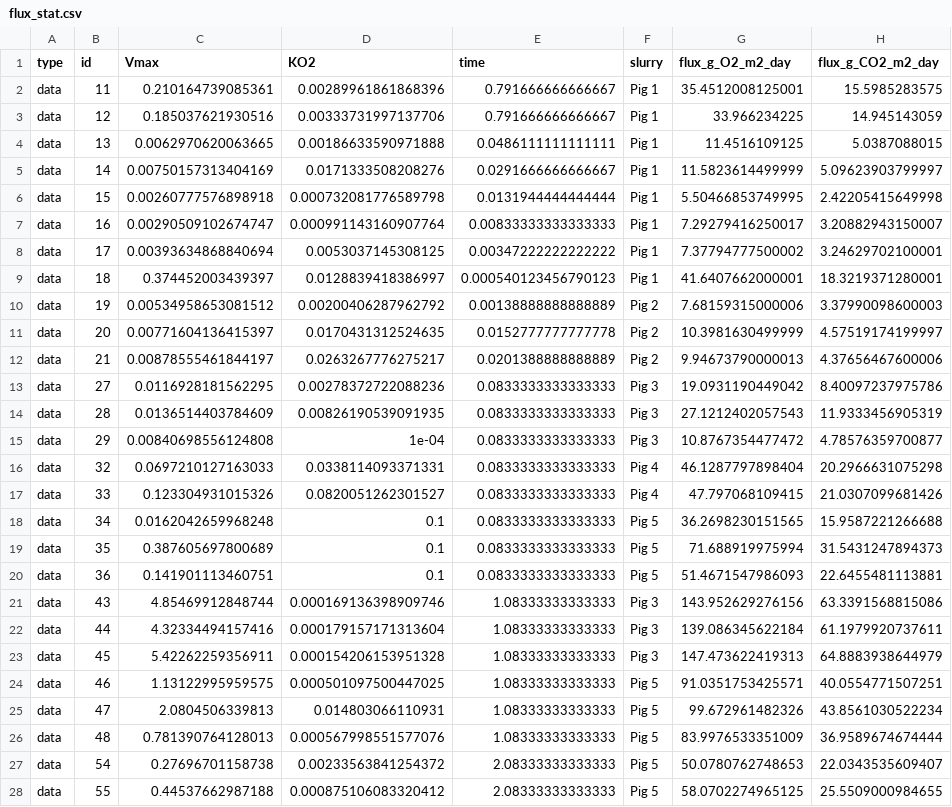
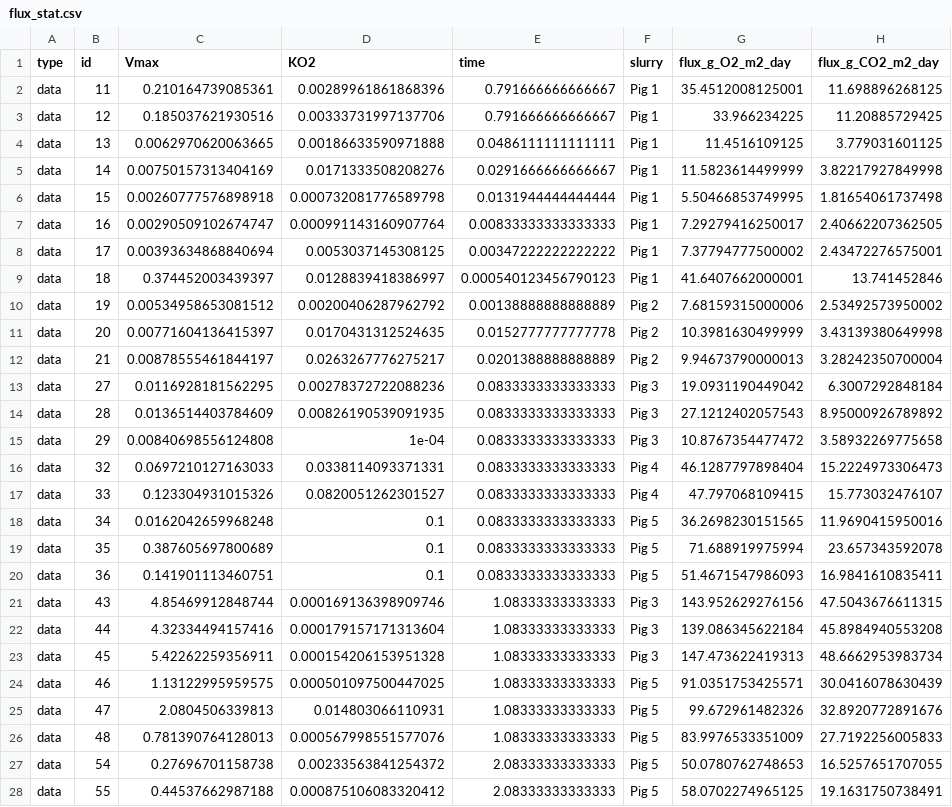
Before and after one commit to AU-BCE-EE/Dalby-2024-SurfResp-Paper, a CSV file: output/flux_stat.csv, drawn as a sheet; only a part is shown; the diff covers the shown part only; the diff names each change by its address in the sheet, - before the commit and + after, or states it on an @@ line.

```diff
--- a/output/flux_stat.csv
+++ b/output/flux_stat.csv
-H2 (flux_g_CO2_m2_day): 15.5985283575
+H2 (flux_g_CO2_m2_day): 11.698896268125
-H3 (flux_g_CO2_m2_day): 14.945143059
+H3 (flux_g_CO2_m2_day): 11.20885729425
-H4 (flux_g_CO2_m2_day): 5.0387088015
+H4 (flux_g_CO2_m2_day): 3.779031601125
-H5 (flux_g_CO2_m2_day): 5.09623903799997
+H5 (flux_g_CO2_m2_day): 3.82217927849998
-H6 (flux_g_CO2_m2_day): 2.42205415649998
+H6 (flux_g_CO2_m2_day): 1.81654061737498
-H7 (flux_g_CO2_m2_day): 3.20882943150007
+H7 (flux_g_CO2_m2_day): 2.40662207362505
-H8 (flux_g_CO2_m2_day): 3.24629702100001
+H8 (flux_g_CO2_m2_day): 2.43472276575001
-H9 (flux_g_CO2_m2_day): 18.3219371280001
+H9 (flux_g_CO2_m2_day): 13.741452846
-H10 (flux_g_CO2_m2_day): 3.37990098600003
+H10 (flux_g_CO2_m2_day): 2.53492573950002
-H11 (flux_g_CO2_m2_day): 4.57519174199997
+H11 (flux_g_CO2_m2_day): 3.43139380649998
-H12 (flux_g_CO2_m2_day): 4.37656467600006
+H12 (flux_g_CO2_m2_day): 3.28242350700004
-H13 (flux_g_CO2_m2_day): 8.40097237975786
+H13 (flux_g_CO2_m2_day): 6.3007292848184
-H14 (flux_g_CO2_m2_day): 11.9333456905319
+H14 (flux_g_CO2_m2_day): 8.95000926789892
-H15 (flux_g_CO2_m2_day): 4.78576359700877
+H15 (flux_g_CO2_m2_day): 3.58932269775658
-H16 (flux_g_CO2_m2_day): 20.2966631075298
+H16 (flux_g_CO2_m2_day): 15.2224973306473
-H17 (flux_g_CO2_m2_day): 21.0307099681426
+H17 (flux_g_CO2_m2_day): 15.773032476107
-H18 (flux_g_CO2_m2_day): 15.9587221266688
+H18 (flux_g_CO2_m2_day): 11.9690415950016
-H19 (flux_g_CO2_m2_day): 31.5431247894373
+H19 (flux_g_CO2_m2_day): 23.657343592078
-H20 (flux_g_CO2_m2_day): 22.6455481113881
+H20 (flux_g_CO2_m2_day): 16.9841610835411
-H21 (flux_g_CO2_m2_day): 63.3391568815086
+H21 (flux_g_CO2_m2_day): 47.5043676611315
-H22 (flux_g_CO2_m2_day): 61.1979920737611
+H22 (flux_g_CO2_m2_day): 45.8984940553208
-H23 (flux_g_CO2_m2_day): 64.8883938644979
+H23 (flux_g_CO2_m2_day): 48.6662953983734
-H24 (flux_g_CO2_m2_day): 40.0554771507251
+H24 (flux_g_CO2_m2_day): 30.0416078630439
-H25 (flux_g_CO2_m2_day): 43.8561030522234
+H25 (flux_g_CO2_m2_day): 32.8920772891676
-H26 (flux_g_CO2_m2_day): 36.9589674674444
+H26 (flux_g_CO2_m2_day): 27.7192256005833
-H27 (flux_g_CO2_m2_day): 22.0343535609407
+H27 (flux_g_CO2_m2_day): 16.5257651707055
-H28 (flux_g_CO2_m2_day): 25.5509000984655
+H28 (flux_g_CO2_m2_day): 19.1631750738491
```
Also changed, not shown: 47 edited cells elsewhere in this file, output/storage_sim_stat.csv, 9 other files.
